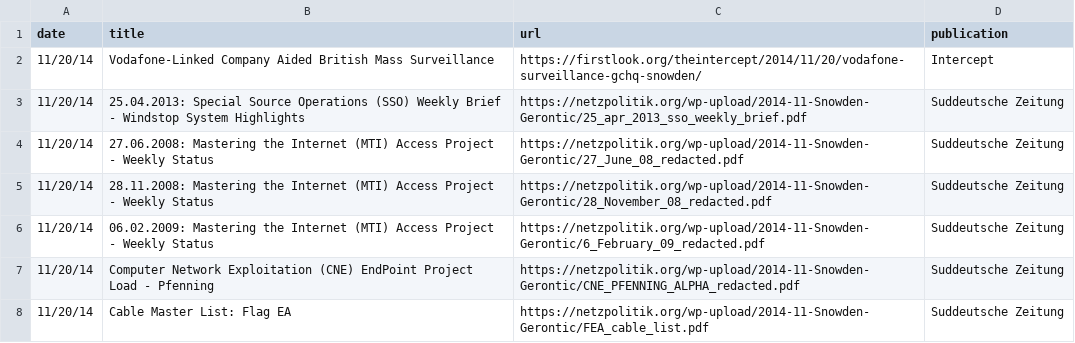
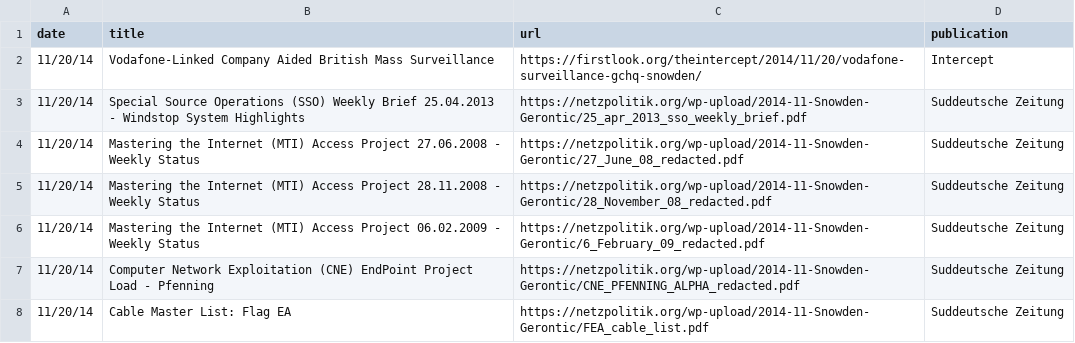
Before and after one commit to joshbegley/NSA-Stories, a CSV file: nsa-archive.csv, drawn as a sheet; only a part is shown.

```diff
--- a/nsa-archive.csv
+++ b/nsa-archive.csv
@@ -2,6 +2,6 @@ date,title,url,publication
 11/20/14,Vodafone-Linked Company Aided British Mass Surveillance,https://firstlook.org/theintercept/2014/11/20/vodafone-surveillance-gchq-snowden/,Intercept
-11/20/14,25.04.2013: Special Source Operations (SSO) Weekly Brief - Windstop System Highlights,https://netzpolitik.org/wp-upload/2014-11-Snowden-Gerontic/25_apr_2013_sso_weekly_brief.pdf,Suddeutsche Zeitung
-11/20/14,27.06.2008: Mastering the Internet (MTI) Access Project - Weekly Status,https://netzpolitik.org/wp-upload/2014-11-Snowden-Gerontic/27_June_08_redacted.pdf,Suddeutsche Zeitung
-11/20/14,28.11.2008: Mastering the Internet (MTI) Access Project - Weekly Status,https://netzpolitik.org/wp-upload/2014-11-Snowden-Gerontic/28_November_08_redacted.pdf,Suddeutsche Zeitung
-11/20/14,06.02.2009: Mastering the Internet (MTI) Access Project - Weekly Status,https://netzpolitik.org/wp-upload/2014-11-Snowden-Gerontic/6_February_09_redacted.pdf,Suddeutsche Zeitung
+11/20/14,Special Source Operations (SSO) Weekly Brief 25.04.2013 - Windstop System Highlights,https://netzpolitik.org/wp-upload/2014-11-Snowden-Gerontic/25_apr_2013_sso_weekly_brief.pdf,Suddeutsche Zeitung
+11/20/14,Mastering the Internet (MTI) Access Project 27.06.2008 - Weekly Status,https://netzpolitik.org/wp-upload/2014-11-Snowden-Gerontic/27_June_08_redacted.pdf,Suddeutsche Zeitung
+11/20/14,Mastering the Internet (MTI) Access Project 28.11.2008 - Weekly Status,https://netzpolitik.org/wp-upload/2014-11-Snowden-Gerontic/28_November_08_redacted.pdf,Suddeutsche Zeitung
+11/20/14,Mastering the Internet (MTI) Access Project 06.02.2009 - Weekly Status,https://netzpolitik.org/wp-upload/2014-11-Snowden-Gerontic/6_February_09_redacted.pdf,Suddeutsche Zeitung
 11/20/14,Computer Network Exploitation (CNE) EndPoint Project Load - Pfenning,https://netzpolitik.org/wp-upload/2014-11-Snowden-Gerontic/CNE_PFENNING_ALPHA_redacted.pdf,Suddeutsche Zeitung
```
Also changed, not shown: 1 other file.
